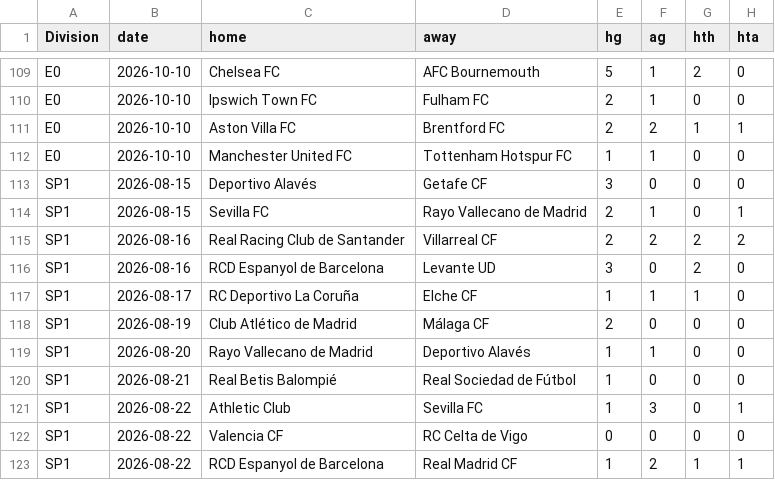
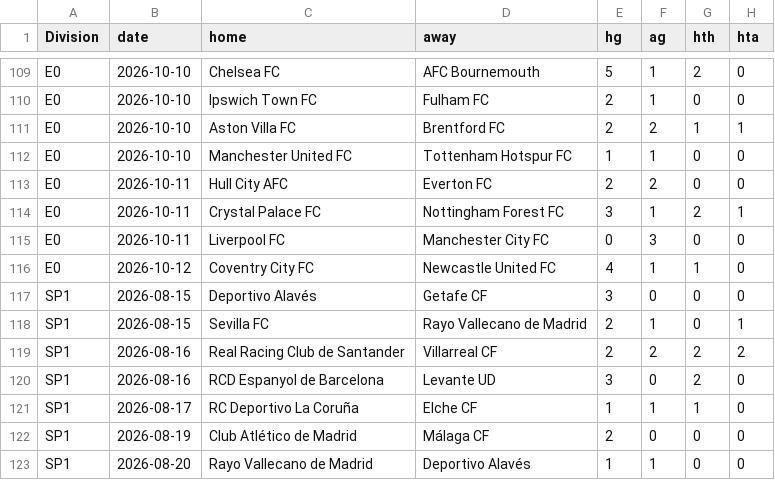
Before and after one commit to Skysaks/LAMBDA90, a CSV file: data/recent.csv, drawn as a sheet; only a part is shown, gaps mark what is left out; the shorter side is filled out with more unchanged rows.

```diff
--- a/data/recent.csv
+++ b/data/recent.csv
@@ -112,2 +112,6 @@ E0,2026-10-10,Aston Villa FC,Brentford FC,2,2,1,1
 E0,2026-10-10,Manchester United FC,Tottenham Hotspur FC,1,1,0,0
+E0,2026-10-11,Hull City AFC,Everton FC,2,2,0,0
+E0,2026-10-11,Crystal Palace FC,Nottingham Forest FC,3,1,2,1
+E0,2026-10-11,Liverpool FC,Manchester City FC,0,3,0,0
+E0,2026-10-12,Coventry City FC,Newcastle United FC,4,1,1,0
 SP1,2026-08-15,Deportivo Alavés,Getafe CF,3,0,0,0
```
Also changed, not shown: data/value_log.csv, 7 other files.
